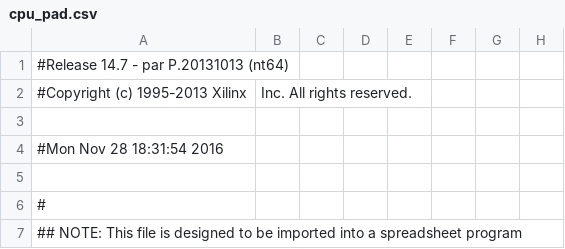
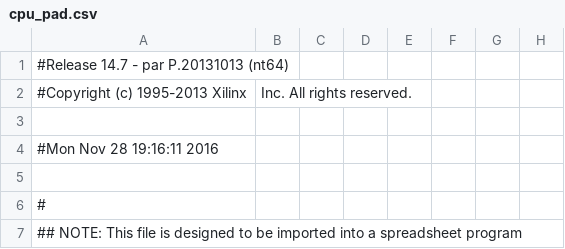
Before and after one commit to zaojisuanji/jiyuan, a CSV file: cpu/cpu_pad.csv, drawn as a sheet; only a part is shown; the diff names each change by its address in the sheet, - before the commit and + after, or states it on an @@ line.

```diff
--- a/cpu/cpu_pad.csv
+++ b/cpu/cpu_pad.csv
-A4: #Mon Nov 28 18:31:54 2016
+A4: #Mon Nov 28 19:16:11 2016
```
Also changed, not shown: 51 other files.
